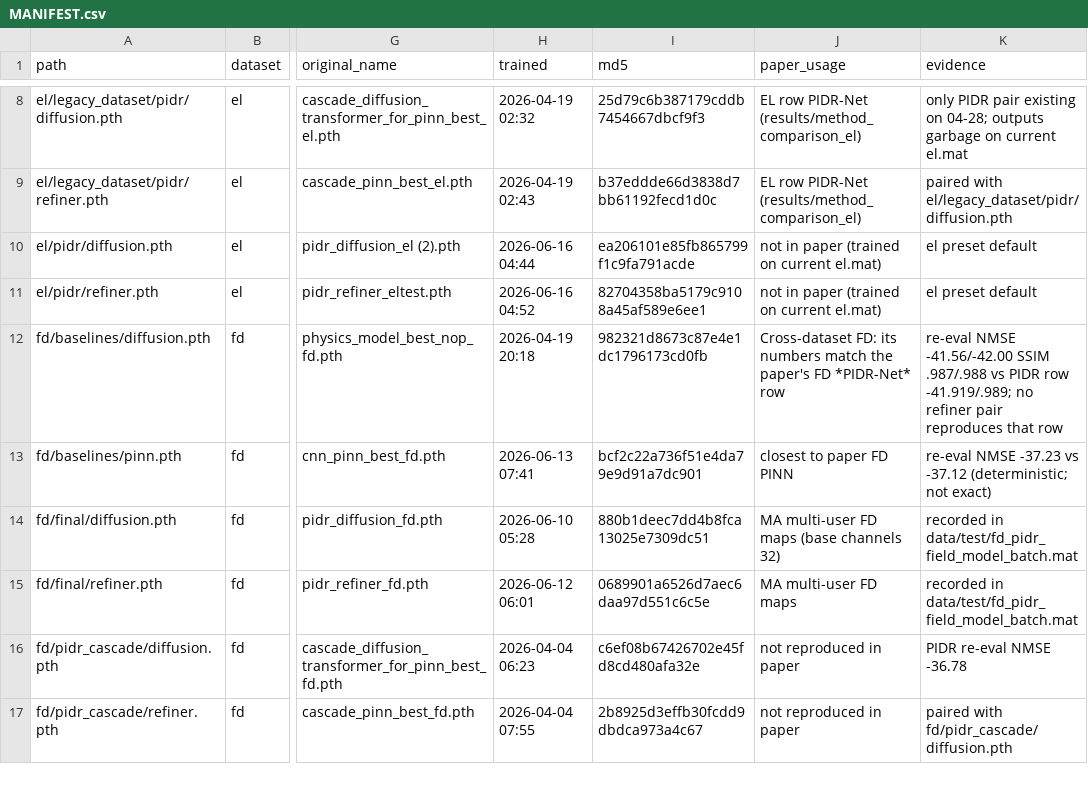
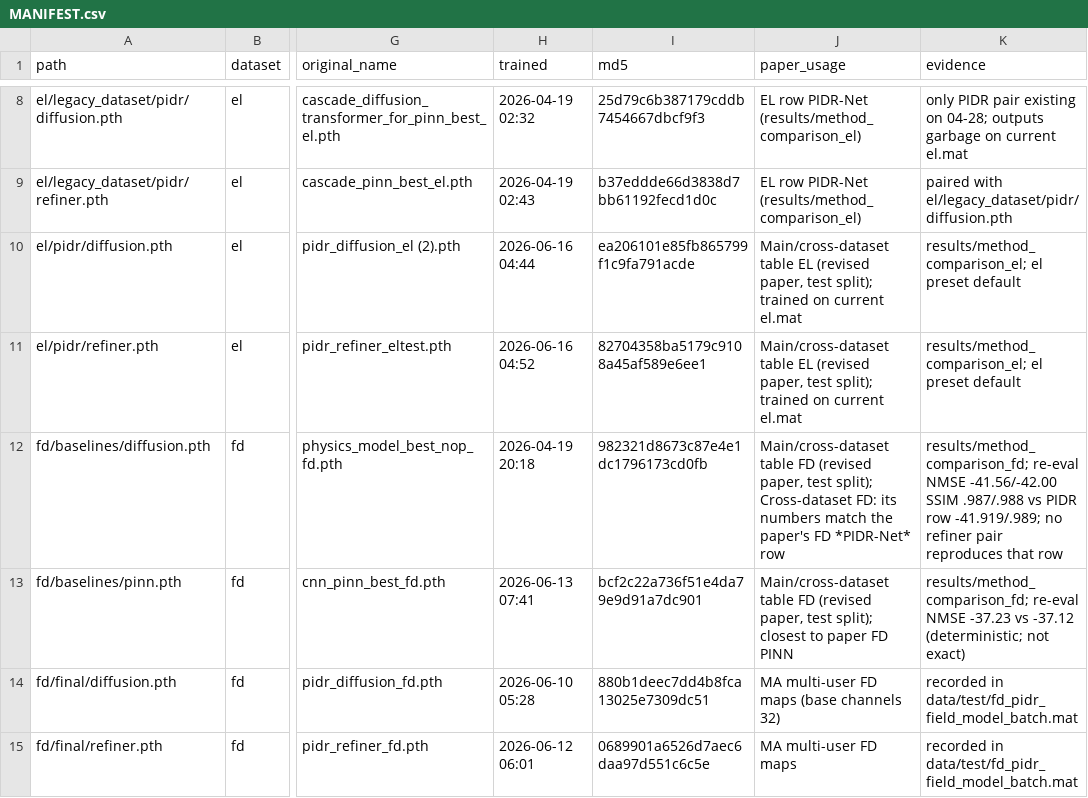
Before and after one commit to elton-coding/PIDR-Claude, a CSV file: checkpoints/MANIFEST.csv, drawn as a sheet; only a part is shown, gaps mark what is left out; the shorter side is filled out with more unchanged rows; the diff covers the shown part only; the diff names each change by its address in the sheet, - before the commit and + after, or states it on an @@ line.

```diff
--- a/checkpoints/MANIFEST.csv
+++ b/checkpoints/MANIFEST.csv
-J10:J11 (paper_usage): not in paper (trained on current el.mat)
+J10:J11 (paper_usage): Main/cross-dataset table EL (revised paper, test split); trained on current el.mat
-K10:K11 (evidence): el preset default
+K10:K11 (evidence): results/method_comparison_el; el preset default
-J12 (paper_usage): Cross-dataset FD:…
+J12 (paper_usage): Main/cross-dataset table FD (revised paper, test split); Cross-dataset FD:…
-K12 (evidence): re-eval NMSE…
+K12 (evidence): results/method_comparison_fd; re-eval NMSE…
-J13 (paper_usage): closest to…
+J13 (paper_usage): Main/cross-dataset table FD (revised paper, test split); closest to…
-K13 (evidence): re-eval NMSE…
+K13 (evidence): results/method_comparison_fd; re-eval NMSE…
```
Also changed, not shown: 2 added rows and 12 edited cells elsewhere in this file, results/method_comparison_el/per_sample_metrics.csv, results/method_comparison_el/summary_metrics.csv, 17 other files.
